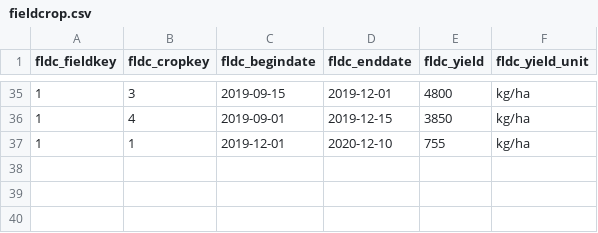
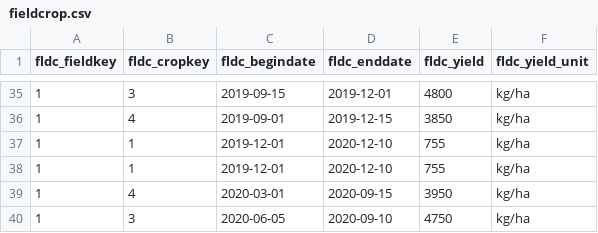
Before and after one commit to Aryan-Virdi/Agricultural-Information-Management-System, a CSV file: main/data/fieldcrop.csv, drawn as a sheet; only a part is shown, gaps mark what is left out; the diff names each change by its address in the sheet, - before the commit and + after, or states it on an @@ line.

```diff
--- a/main/data/fieldcrop.csv
+++ b/main/data/fieldcrop.csv
+row 38: 1 | 1 | 2019-12-01 | 2020-12-10 | 755 | kg/ha
+row 39: 1 | 4 | 2020-03-01 | 2020-09-15 | 3950 | kg/ha
+row 40: 1 | 3 | 2020-06-05 | 2020-09-10 | 4750 | kg/ha
```
Also changed, not shown: main/data/fieldmaintenance.csv, main/data/soilsample.csv.
